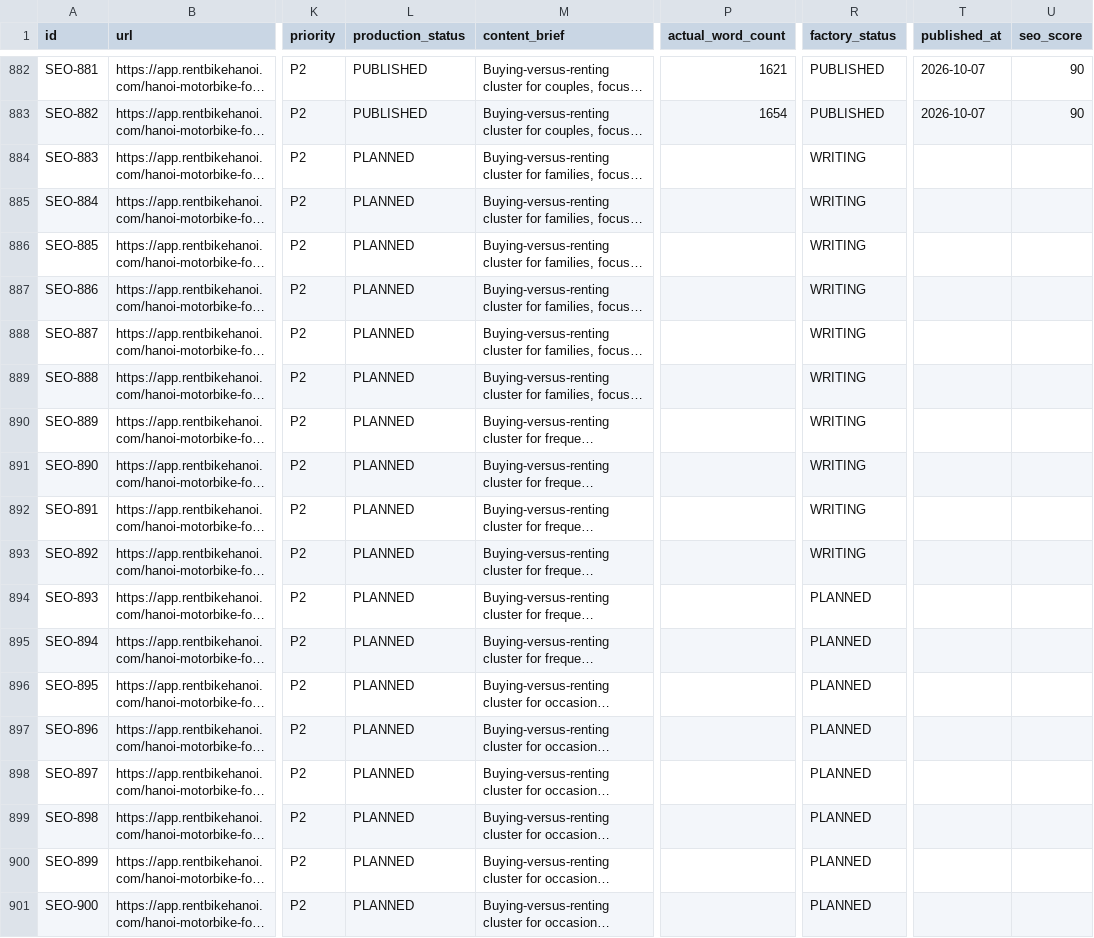
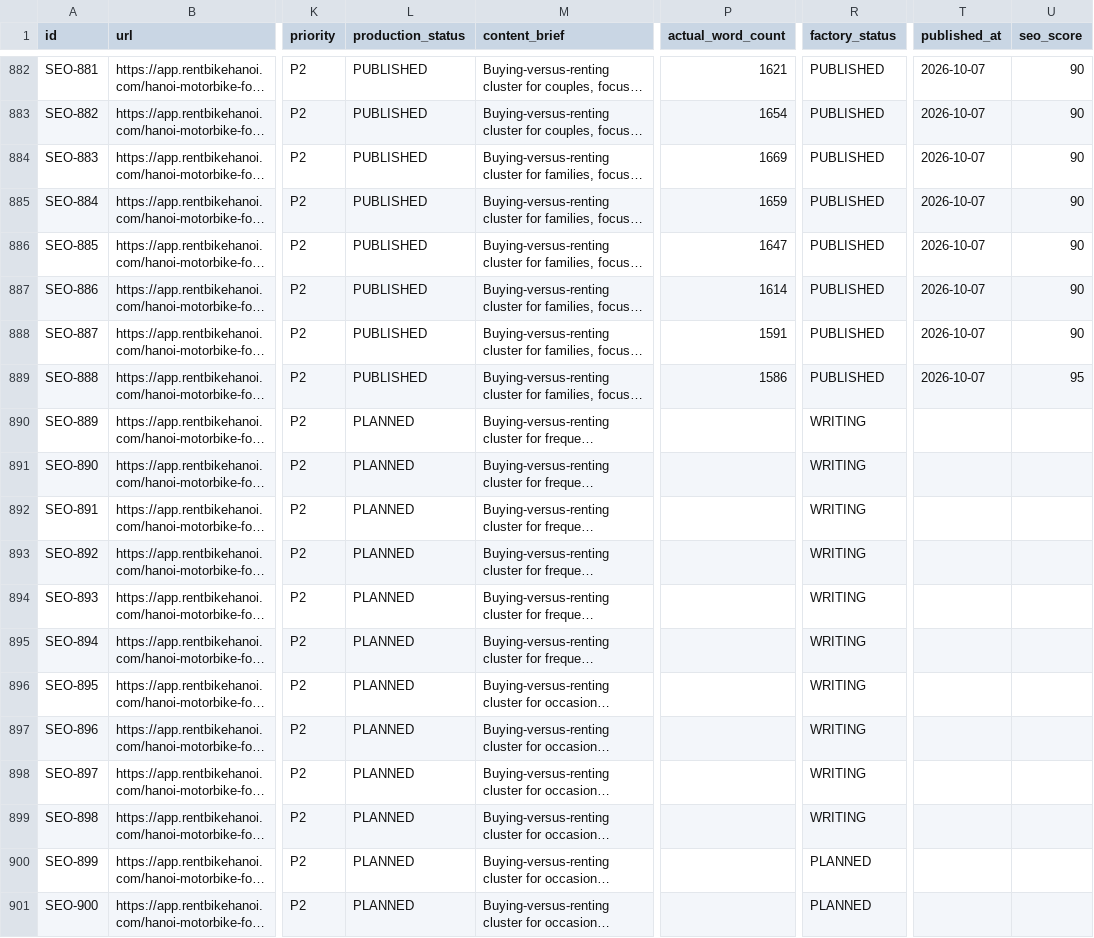
Before and after one commit to thuexemayhanoi/web, a CSV file: data/content-matrix.csv, drawn as a sheet; only a part is shown, gaps mark what is left out; long unchanged cells end in …; the diff names each change by its address in the sheet, - before the commit and + after, or states it on an @@ line.

Commit message:
factory: process article queue

```diff
--- a/data/content-matrix.csv
+++ b/data/content-matrix.csv
-L884:L889 (production_status): PLANNED
+L884:L889 (production_status): PUBLISHED
-P884 (actual_word_count): (empty)
+P884 (actual_word_count): 1669
-R884:R889 (factory_status): WRITING
+R884:R889 (factory_status): PUBLISHED
-T884:T889 (published_at): (empty)
+T884:T889 (published_at): 2026-10-07
-U884:U888 (seo_score): (empty)
+U884:U888 (seo_score): 90
-P885 (actual_word_count): (empty)
+P885 (actual_word_count): 1659
-P886 (actual_word_count): (empty)
+P886 (actual_word_count): 1647
-P887 (actual_word_count): (empty)
+P887 (actual_word_count): 1614
-P888 (actual_word_count): (empty)
+P888 (actual_word_count): 1591
-P889 (actual_word_count): (empty)
+P889 (actual_word_count): 1586
-U889 (seo_score): (empty)
+U889 (seo_score): 95
-R894:R899 (factory_status): PLANNED
+R894:R899 (factory_status): WRITING
```
Also changed, not shown: 18 other files.
